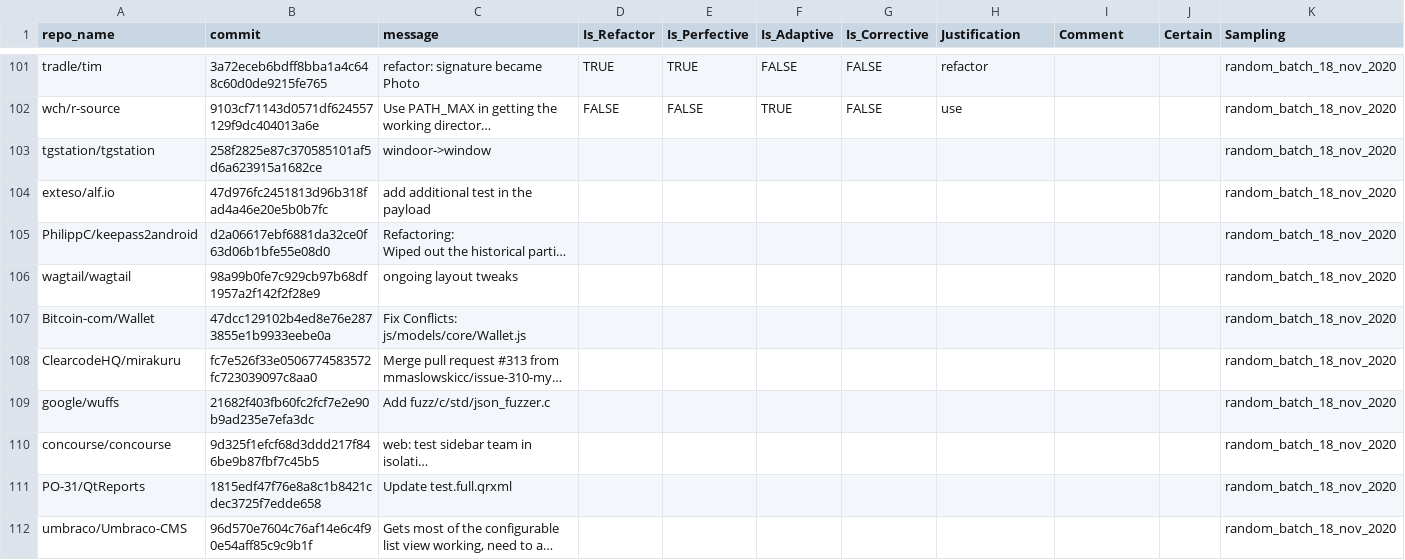
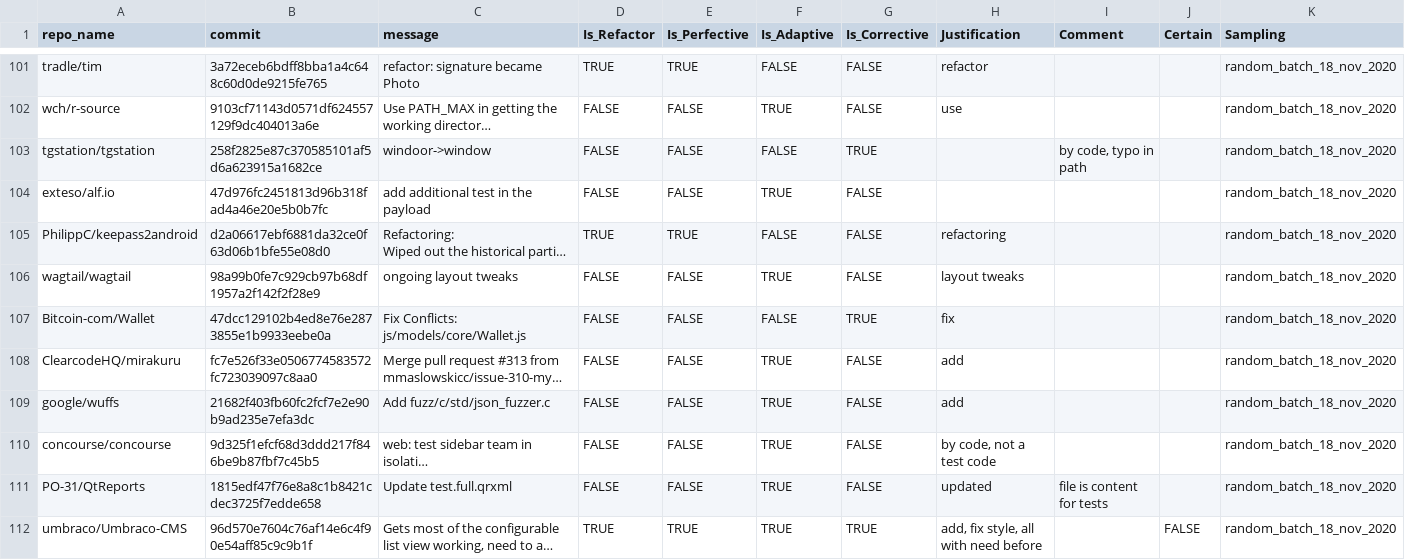
Before and after one commit to evidencebp/commit-classification, a CSV file: data/random_batch_18_nov_2020.csv, drawn as a sheet; only a part is shown, gaps mark what is left out; long unchanged cells end in …; the diff covers the shown part only; the diff names each change by its address in the sheet, - before the commit and + after, or states it on an @@ line.

Commit message:
More labels

```diff
--- a/data/random_batch_18_nov_2020.csv
+++ b/data/random_batch_18_nov_2020.csv
-D103:D104 (Is_Refactor): (empty)
+D103:D104 (Is_Refactor): FALSE
-E103:E104 (Is_Perfective): (empty)
+E103:E104 (Is_Perfective): FALSE
-F103 (Is_Adaptive): (empty)
+F103 (Is_Adaptive): FALSE
-G103 (Is_Corrective): (empty)
+G103 (Is_Corrective): TRUE
-I103 (Comment): (empty)
+I103 (Comment): by code, typo in path
-F104 (Is_Adaptive): (empty)
+F104 (Is_Adaptive): TRUE
-G104:G106 (Is_Corrective): (empty)
+G104:G106 (Is_Corrective): FALSE
-D105 (Is_Refactor): (empty)
+D105 (Is_Refactor): TRUE
-E105 (Is_Perfective): (empty)
+E105 (Is_Perfective): TRUE
-F105 (Is_Adaptive): (empty)
+F105 (Is_Adaptive): FALSE
-H105 (Justification): (empty)
+H105 (Justification): refactoring
-D106:D111 (Is_Refactor): (empty)
+D106:D111 (Is_Refactor): FALSE
-E106:E111 (Is_Perfective): (empty)
+E106:E111 (Is_Perfective): FALSE
-F106 (Is_Adaptive): (empty)
+F106 (Is_Adaptive): TRUE
-H106 (Justification): (empty)
+H106 (Justification): layout tweaks
-F107 (Is_Adaptive): (empty)
+F107 (Is_Adaptive): FALSE
-G107 (Is_Corrective): (empty)
+G107 (Is_Corrective): TRUE
-H107 (Justification): (empty)
+H107 (Justification): fix
-F108:F112 (Is_Adaptive): (empty)
+F108:F112 (Is_Adaptive): TRUE
-G108:G111 (Is_Corrective): (empty)
+G108:G111 (Is_Corrective): FALSE
-H108:H109 (Justification): (empty)
+H108:H109 (Justification): add
-H110 (Justification): (empty)
+H110 (Justification): by code, not a test code
-H111 (Justification): (empty)
+H111 (Justification): updated
-I111 (Comment): (empty)
+I111 (Comment): file is content for tests
-D112 (Is_Refactor): (empty)
+D112 (Is_Refactor): TRUE
-E112 (Is_Perfective): (empty)
+E112 (Is_Perfective): TRUE
-G112 (Is_Corrective): (empty)
+G112 (Is_Corrective): TRUE
-H112 (Justification): (empty)
+H112 (Justification): add, fix style, all with need before
-J112 (Certain): (empty)
+J112 (Certain): FALSE
```
Also changed, not shown: 50 edited cells elsewhere in this file.
